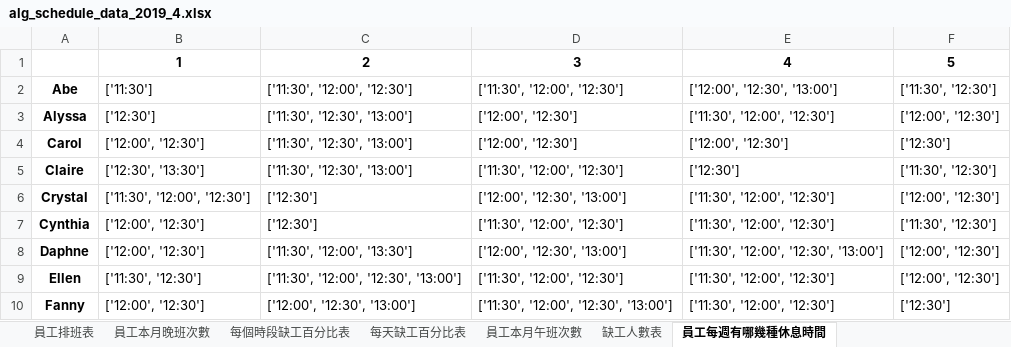
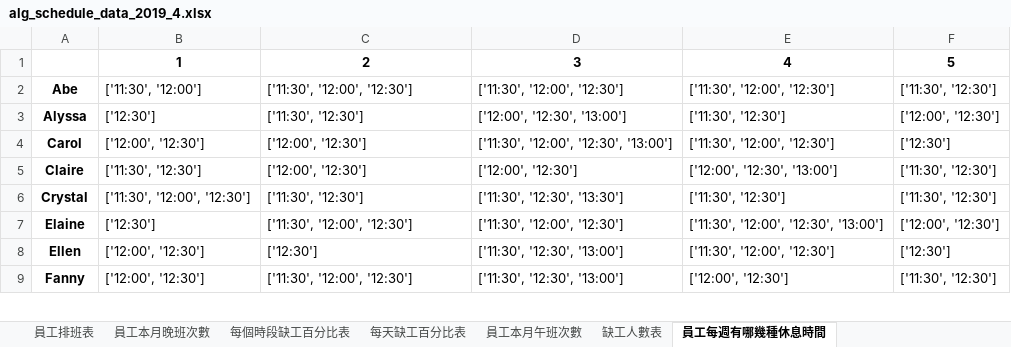
Before and after one commit to h920032/IM_project_alg, an Excel workbook: alg_schedule_data_2019_4.xlsx, sheet 員工每週有哪幾種休息時間, drawn as a sheet; only a part is shown; values as stored, in another font and other column widths than the file's, no borders; removed rows and columns are numbered as before the commit, all else as after; the diff covers the shown part only; the diff names each change by its address in the sheet, - before the commit and + after, or states it on an @@ line.

```diff
--- a/alg_schedule_data_2019_4.xlsx (sheet 員工每週有哪幾種休息時間)
+++ b/alg_schedule_data_2019_4.xlsx (sheet 員工每週有哪幾種休息時間)
-B2: ['11:30']
+B2: ['11:30', '12:00']
-E2: ['12:00', '12:30', '13:00']
+E2: ['11:30', '12:00', '12:30']
-C3: ['11:30', '12:30', '13:00']
+C3: ['11:30', '12:30']
-D3: ['12:00', '12:30']
+D3: ['12:00', '12:30', '13:00']
-E3: ['11:30', '12:00', '12:30']
+E3: ['11:30', '12:30']
-C4:C5: ['11:30', '12:30', '13:00']
+C4:C5: ['12:00', '12:30']
-D4: ['12:00', '12:30']
+D4: ['11:30', '12:00', '12:30', '13:00']
-E4: ['12:00', '12:30']
+E4: ['11:30', '12:00', '12:30']
-B5: ['12:30', '13:30']
+B5: ['11:30', '12:30']
-D5: ['11:30', '12:00', '12:30']
+D5: ['12:00', '12:30']
-E5: ['12:30']
+E5: ['12:00', '12:30', '13:00']
-C6: ['12:30']
+C6: ['11:30', '12:30']
-D6: ['12:00', '12:30', '13:00']
+D6: ['11:30', '12:30', '13:30']
-E6: ['11:30', '12:00', '12:30']
+E6: ['11:30', '12:30']
-F6: ['12:00', '12:30']
+F6: ['11:30', '12:30']
-row 7: Cynthia | ['12:00', '12:30'] | ['12:30'] | ['11:30', '12:00', '12:30'] | ['11:30', '12:00', '12:30'] | ['11:30', '12:30']
-A7: Daphne
+A7: Elaine
-B7: ['12:00', '12:30']
+B7: ['12:30']
-C7: ['11:30', '12:00', '13:30']
+C7: ['11:30', '12:00', '12:30']
-D7: ['12:00', '12:30', '13:00']
+D7: ['11:30', '12:00', '12:30']
-B8: ['11:30', '12:30']
+B8: ['12:00', '12:30']
-C8: ['11:30', '12:00', '12:30', '13:00']
+C8: ['12:30']
-D8: ['11:30', '12:00', '12:30']
+D8: ['11:30', '12:30', '13:00']
-F8: ['12:00', '12:30']
+F8: ['12:30']
-C9: ['12:00', '12:30', '13:00']
+C9: ['11:30', '12:00', '12:30']
-D9: ['11:30', '12:00', '12:30', '13:00']
+D9: ['11:30', '12:30', '13:00']
-E9: ['11:30', '12:00', '12:30']
+E9: ['12:00', '12:30']
-F9: ['12:30']
+F9: ['11:30', '12:30']
```
Also changed, not shown: 11 added rows, 2 removed rows and 101 edited cells elsewhere in this sheet, sheet 員工排班表, sheet 缺工人數表, sheet 員工本月晚班次數, sheet 員工本月午班次數, sheet 每天缺工百分比表, sheet 每個時段缺工百分比表, 8 other files.
